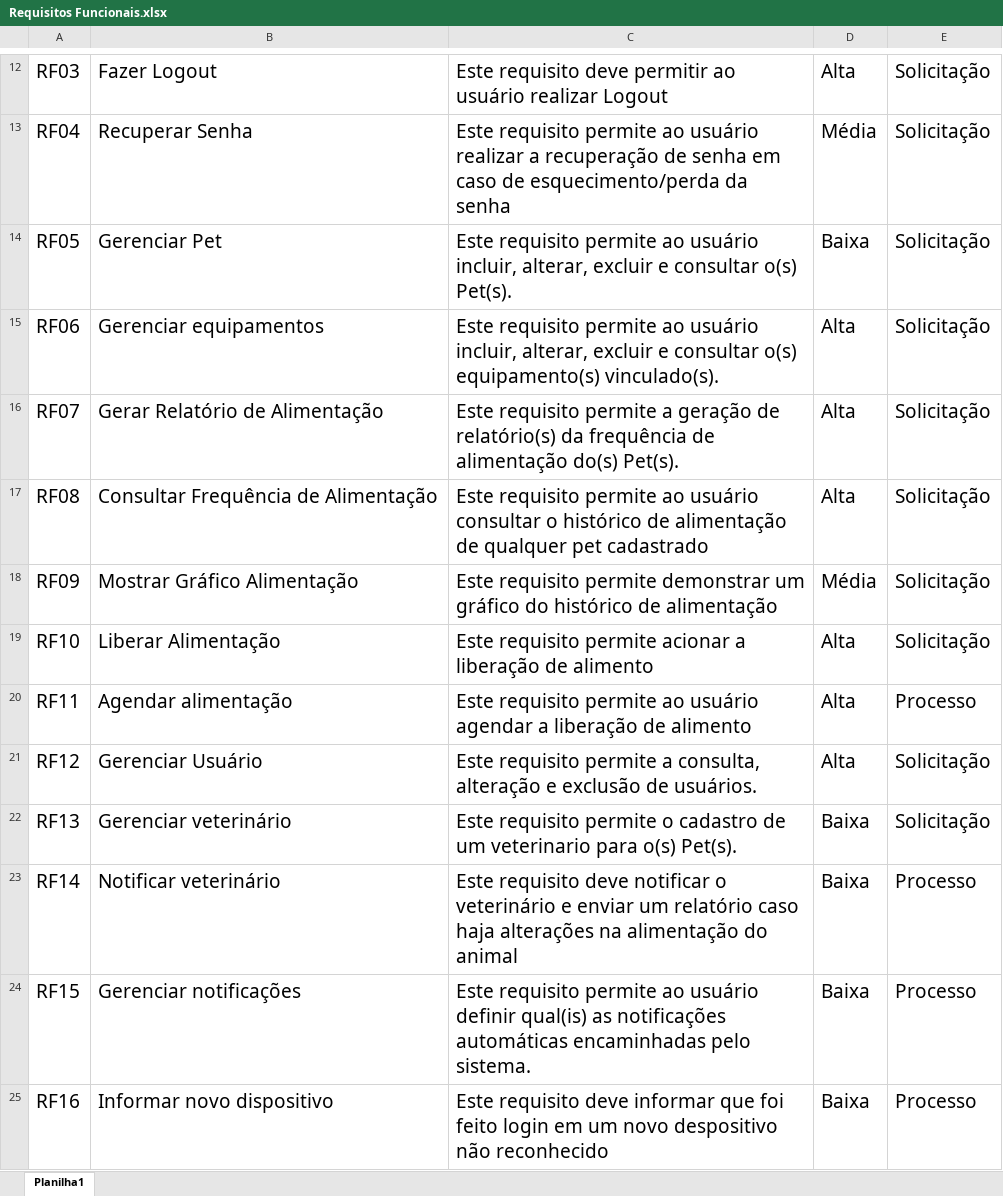
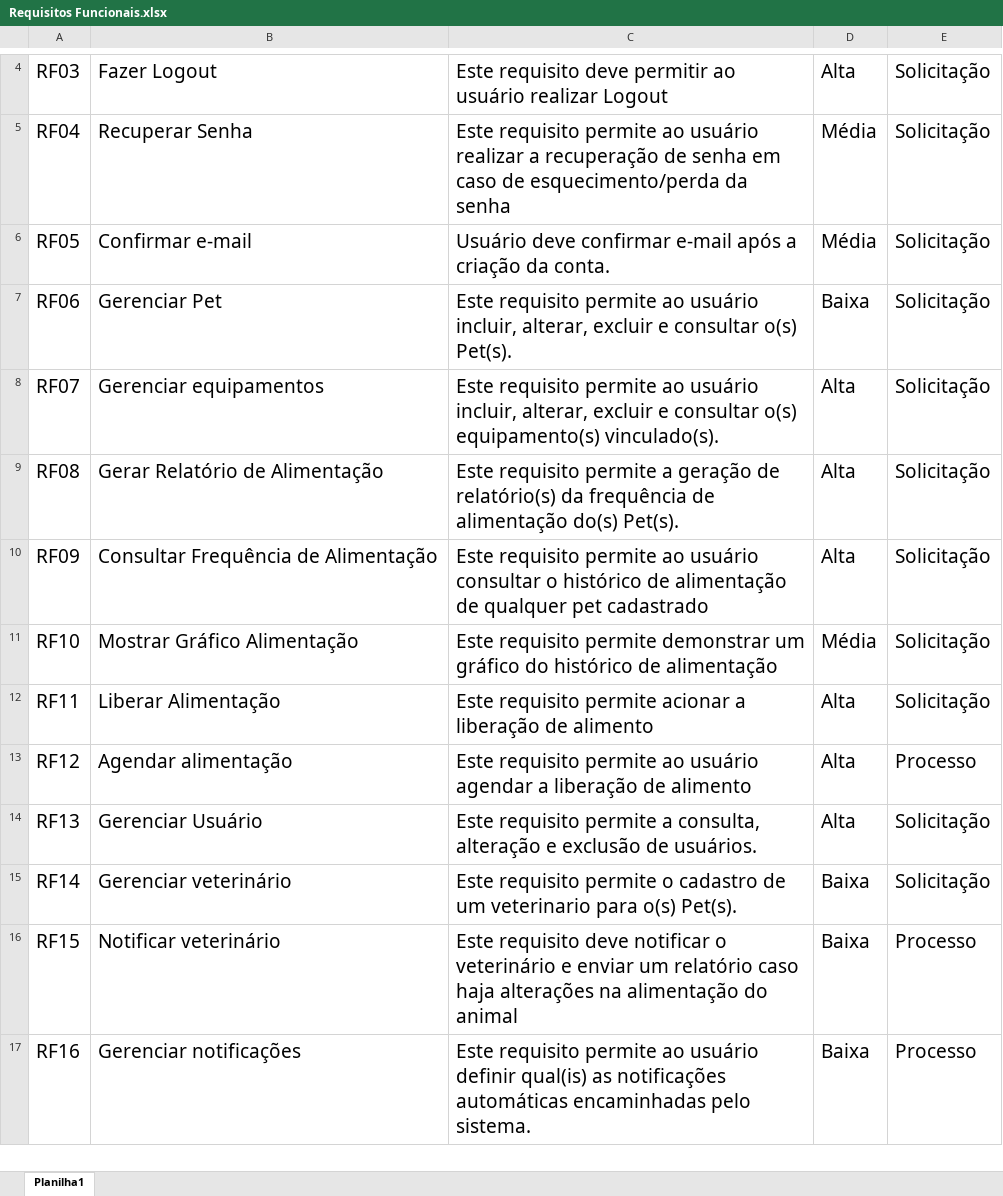
Before and after one commit to GuilhermeBley/MonitorPet.Wiki, an Excel workbook: Requisitos Funcionais.xlsx, sheet Planilha1, drawn as a sheet; only a part is shown, gaps mark what is left out; values as stored, in another font and other column widths than the file's, no borders; table styles not drawn; addresses are those after the commit; the diff covers the shown part only; the diff names each change by its address in the sheet, - before the commit and + after, or states it on an @@ line.

Commit message:
Add confirmar email

```diff
--- a/Requisitos Funcionais.xlsx (sheet Planilha1)
+++ b/Requisitos Funcionais.xlsx (sheet Planilha1)
-B6: Gerenciar Pet
+B6: Confirmar e-mail
-C6: Este requisito permite ao usuário incluir, alterar, excluir e consultar o(s) Pet(s).
+C6: Usuário deve confirmar e-mail após a criação da conta.
-D6: Baixa
+D6: Média
-B7: Gerenciar equipamentos
+B7: Gerenciar Pet
-C7: …consultar o(s) equipamento(s) vinculado(s).
+C7: …consultar o(s) Pet(s).
-D7: Alta
+D7: Baixa
-B8: Gerar Relatório de Alimentação
+B8: Gerenciar equipamentos
-C8: …requisito permite a geração de relatório(s) da frequência de alimentação do(s) Pet(s).
+C8: …requisito permite ao usuário incluir, alterar, excluir e consultar o(s) equipamento(s) vinculado(s).
-B9: Consultar Frequência de Alimentação
+B9: Gerar Relatório de Alimentação
-C9: …requisito permite ao usuário consultar o histórico de alimentação de qualquer pet cadastrado
+C9: …requisito permite a geração de relatório(s) da frequência de alimentação do(s) Pet(s).
-B10: Mostrar Gráfico Alimentação
+B10: Consultar Frequência de Alimentação
-C10: …requisito permite demonstrar um gráfico do histórico de alimentação
+C10: …requisito permite ao usuário consultar o histórico de alimentação de qualquer pet cadastrado
-D10: Média
+D10: Alta
-B11: Liberar Alimentação
+B11: Mostrar Gráfico Alimentação
-C11: …requisito permite acionar a liberação de alimento
+C11: …requisito permite demonstrar um gráfico do histórico de alimentação
-D11: Alta
+D11: Média
-B12: Agendar alimentação
+B12: Liberar Alimentação
-C12: …requisito permite ao usuário agendar a liberação…
+C12: …requisito permite acionar a liberação…
-E12: Processo
+E12: Solicitação
-B13: Gerenciar Usuário
+B13: Agendar alimentação
-C13: …requisito permite a consulta, alteração e exclusão de usuários.
+C13: …requisito permite ao usuário agendar a liberação de alimento
-E13: Solicitação
+E13: Processo
-B14: Gerenciar veterinário
+B14: Gerenciar Usuário
-C14: …requisito permite o cadastro de um veterinario para o(s) Pet(s).
+C14: …requisito permite a consulta, alteração e exclusão de usuários.
-D14: Baixa
+D14: Alta
-B15: Notificar veterinário
+B15: Gerenciar veterinário
-C15: Este requisito deve notificar o veterinário e enviar um relatório caso haja alterações na alimentação do animal
+C15: Este requisito permite o cadastro de um veterinario para o(s) Pet(s).
-E15: Processo
+E15: Solicitação
-B16: Gerenciar notificações
+B16: Notificar veterinário
-C16: Este requisito permite ao usuário definir qual(is) as notificações automáticas encaminhadas pelo sistema.
+C16: Este requisito deve notificar o veterinário e enviar um relatório caso haja alterações na alimentação do animal
-B17: Informar novo dispositivo
+B17: Gerenciar notificações
-C17: Este requisito deve informar que foi feito login em um novo despositivo não reconhecido
+C17: Este requisito permite ao usuário definir qual(is) as notificações automáticas encaminhadas pelo sistema.
```
Also changed, not shown: 1 added row, 8 removed rows and 6 edited cells elsewhere in this sheet.
